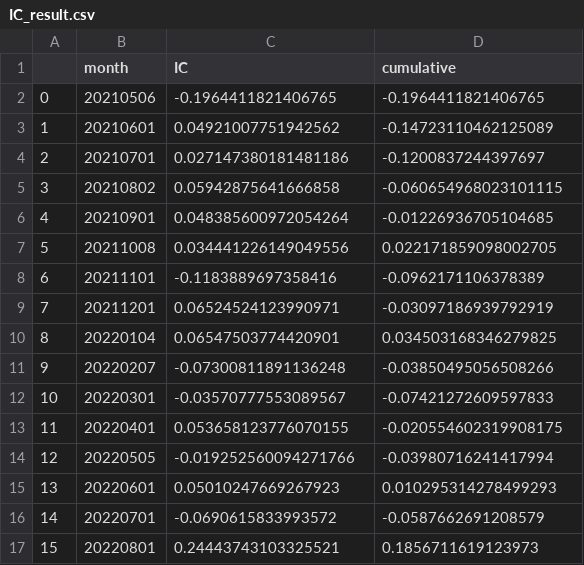
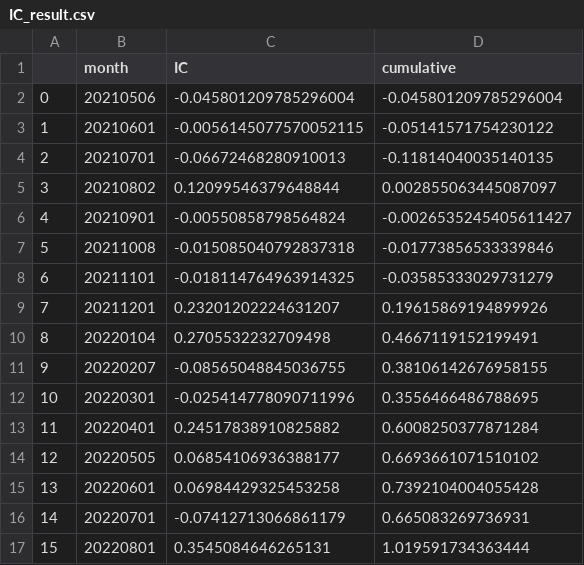
Before and after one commit to zzhang2293/multi_factor, a CSV file: csv_result/IC_result.csv, drawn as a sheet; only a part is shown; the diff covers the shown part only.

```diff
--- a/csv_result/IC_result.csv
+++ b/csv_result/IC_result.csv
@@ -1,17 +1,17 @@
 ,month,IC,cumulative
-0,20210506,-0.1964411821406765,-0.1964411821406765
-1,20210601,0.04921007751942562,-0.14723110462125089
-2,20210701,0.027147380181481186,-0.1200837244397697
-3,20210802,0.05942875641666858,-0.060654968023101115
-4,20210901,0.048385600972054264,-0.01226936705104685
-5,20211008,0.034441226149049556,0.022171859098002705
-6,20211101,-0.1183889697358416,-0.0962171106378389
-7,20211201,0.06524524123990971,-0.03097186939792919
-8,20220104,0.06547503774420901,0.034503168346279825
-9,20220207,-0.07300811891136248,-0.03850495056508266
-10,20220301,-0.03570777553089567,-0.07421272609597833
-11,20220401,0.053658123776070155,-0.020554602319908175
-12,20220505,-0.019252560094271766,-0.03980716241417994
-13,20220601,0.05010247669267923,0.010295314278499293
-14,20220701,-0.0690615833993572,-0.0587662691208579
-15,20220801,0.24443743103325521,0.1856711619123973
+0,20210506,-0.045801209785296004,-0.045801209785296004
+1,20210601,-0.0056145077570052115,-0.05141571754230122
+2,20210701,-0.06672468280910013,-0.11814040035140135
+3,20210802,0.12099546379648844,0.002855063445087097
+4,20210901,-0.00550858798564824,-0.0026535245405611427
+5,20211008,-0.015085040792837318,-0.01773856533339846
+6,20211101,-0.018114764963914325,-0.03585333029731279
+7,20211201,0.23201202224631207,0.19615869194899926
+8,20220104,0.2705532232709498,0.4667119152199491
+9,20220207,-0.08565048845036755,0.38106142676958155
+10,20220301,-0.025414778090711996,0.3556466486788695
+11,20220401,0.24517838910825882,0.6008250377871284
+12,20220505,0.06854106936388177,0.6693661071510102
+13,20220601,0.06984429325453258,0.7392104004055428
+14,20220701,-0.07412713066861179,0.665083269736931
+15,20220801,0.3545084646265131,1.019591734363444
```
Also changed, not shown: 22 edited cells elsewhere in this file, best_stk.csv, csv_result/alpha_indicator.csv, 5 other files.
